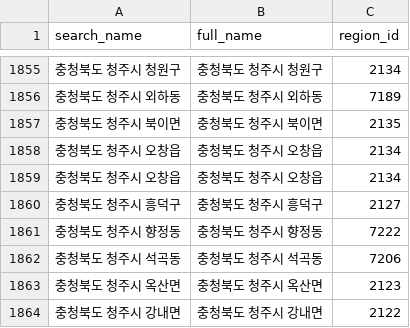
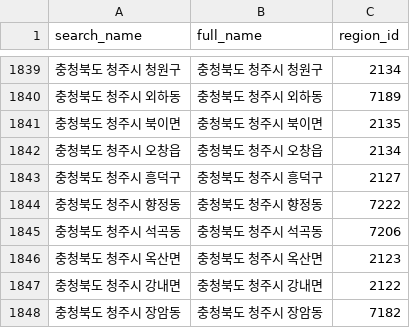
Before and after one commit to lbm8kr/daangn-db, a CSV file: daangn_region_ids.csv, drawn as a sheet; only a part is shown, gaps mark what is left out; the shorter side is filled out with more unchanged rows; the diff covers the shown part only.

```diff
--- a/daangn_region_ids.csv
+++ b/daangn_region_ids.csv
@@ -1858,3 +1842,2 @@
 충청북도 청주시 오창읍,충청북도 청주시 오창읍,2134
-충청북도 청주시 오창읍,충청북도 청주시 오창읍,2134
 충청북도 청주시 흥덕구,충청북도 청주시 흥덕구,2127
```
Also changed, not shown: 18 removed rows elsewhere in this file.
